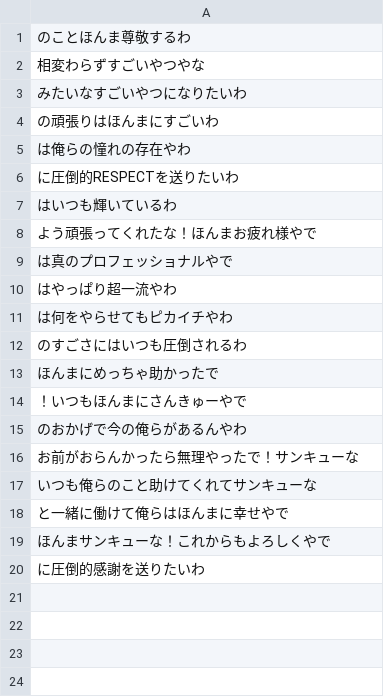
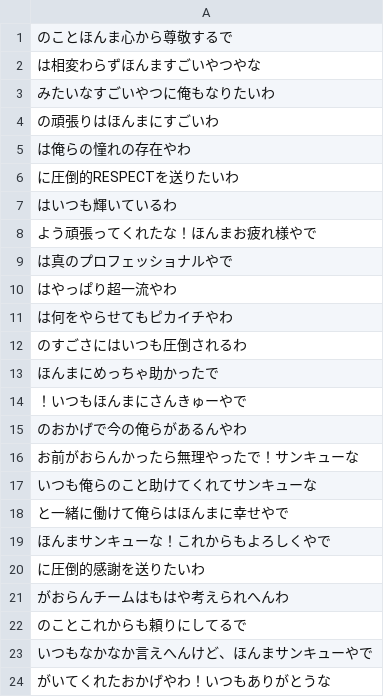
Before and after one commit to yamazaki-seiya/nobiru_kun, a CSV file: resources/responce_messages.csv, drawn as a sheet.

```diff
--- a/resources/responce_messages.csv
+++ b/resources/responce_messages.csv
@@ -1,4 +1,4 @@
-のことほんま尊敬するわ
-相変わらずすごいやつやな
-みたいなすごいやつになりたいわ
+のことほんま心から尊敬するで
+は相変わらずほんますごいやつやな
+みたいなすごいやつに俺もなりたいわ
 の頑張りはほんまにすごいわ
@@ -20 +20,5 @@
 に圧倒的感謝を送りたいわ
+がおらんチームはもはや考えられへんわ
+のことこれからも頼りにしてるで
+いつもなかなか言えへんけど、ほんまサンキューやで
+がいてくれたおかげやわ！いつもありがとうな
```
Also changed, not shown: resources/responce_stamps.csv.
